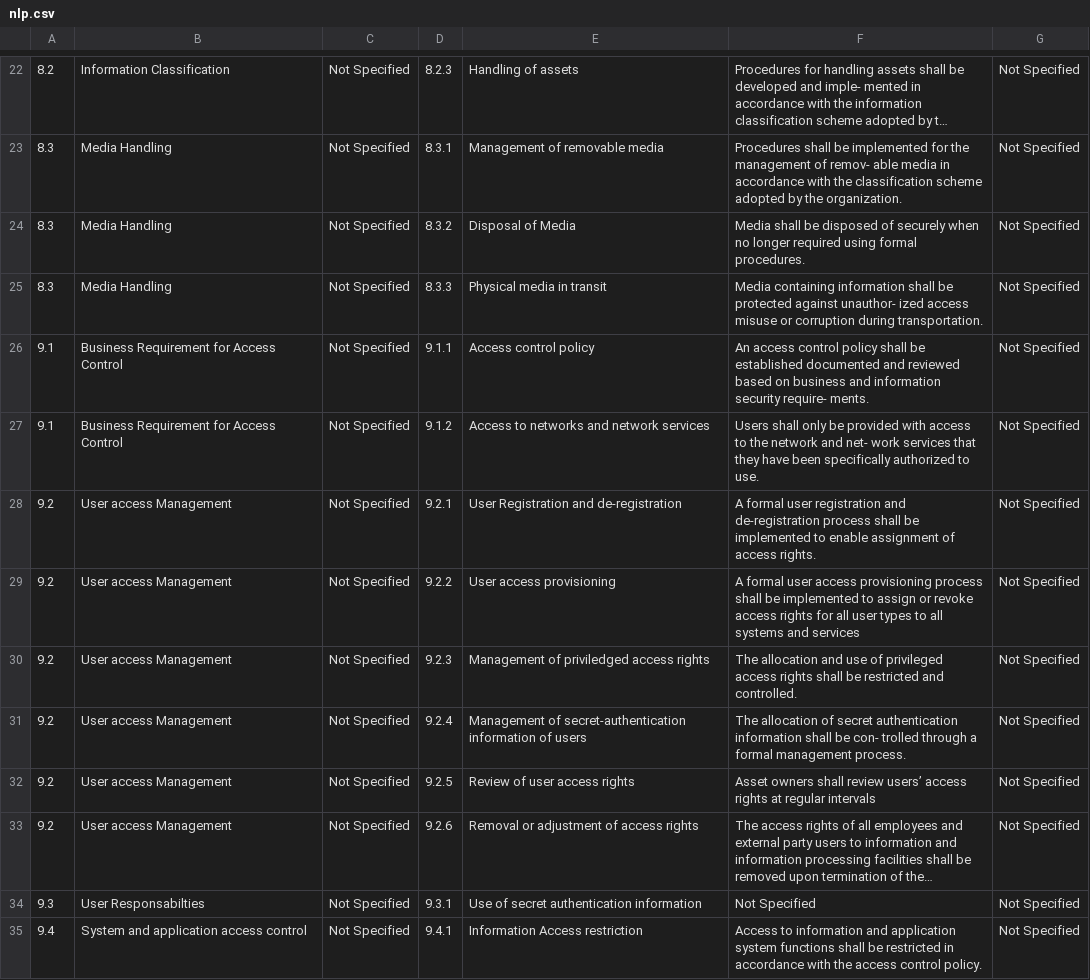
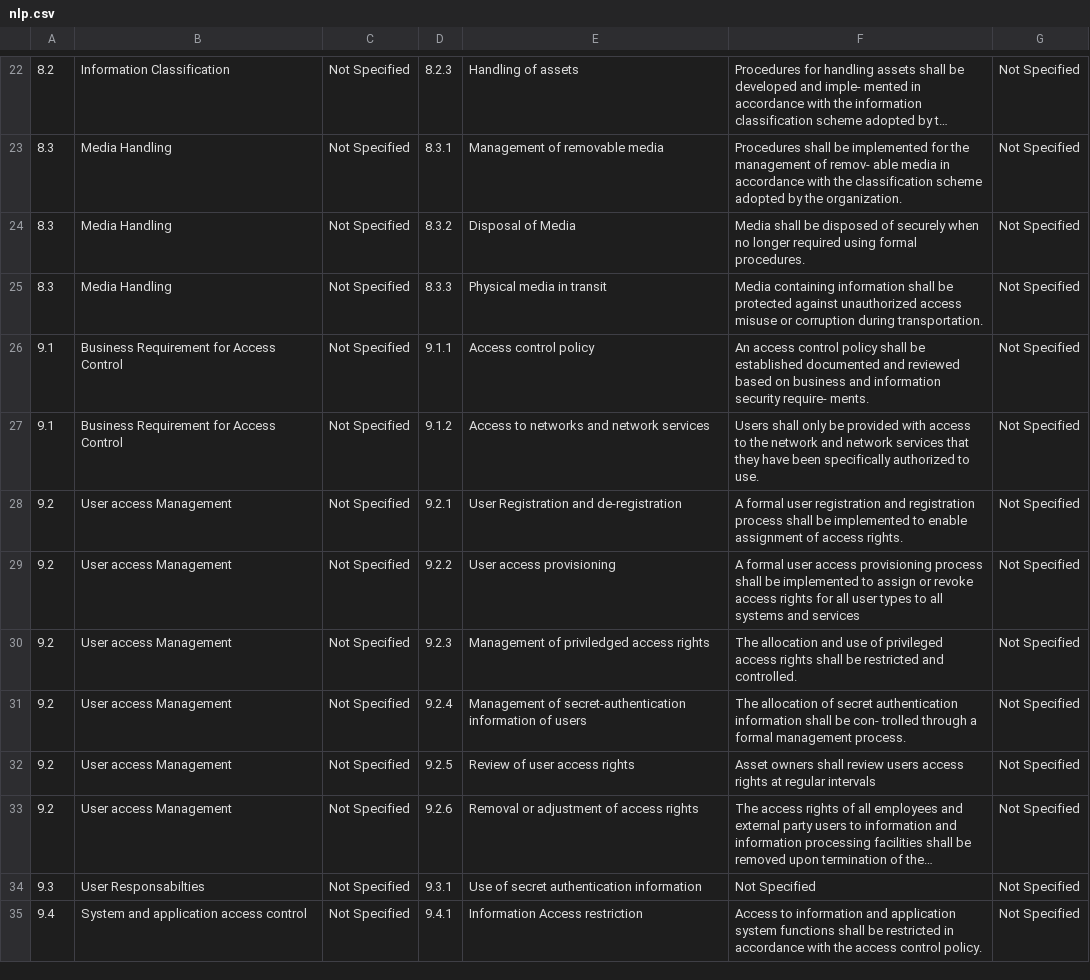
Before and after one commit to micohalvarez/IESystem, a CSV file: nlp.csv, drawn as a sheet; only a part is shown, gaps mark what is left out; long unchanged cells end in …; the diff covers the shown part only; the diff names each change by its address in the sheet, - before the commit and + after, or states it on an @@ line.

```diff
--- a/nlp.csv
+++ b/nlp.csv
-F25: …protected against unauthor- ized access misuse…
+F25: …protected against unauthorized access misuse…
-F27: …network and net- work services that…
+F27: …network and network services that…
-F28: …registration and de-registration process shall…
+F28: …registration and registration process shall…
-F32: …shall review users’ access rights…
+F32: …shall review users access rights…
```
Also changed, not shown: 36 edited cells elsewhere in this file, 10 other files.
